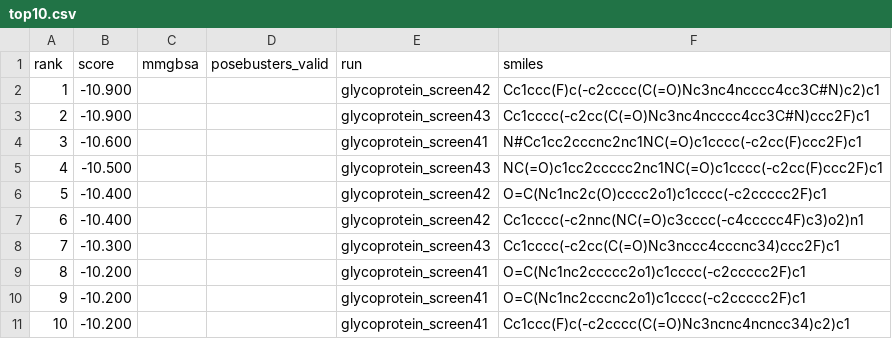
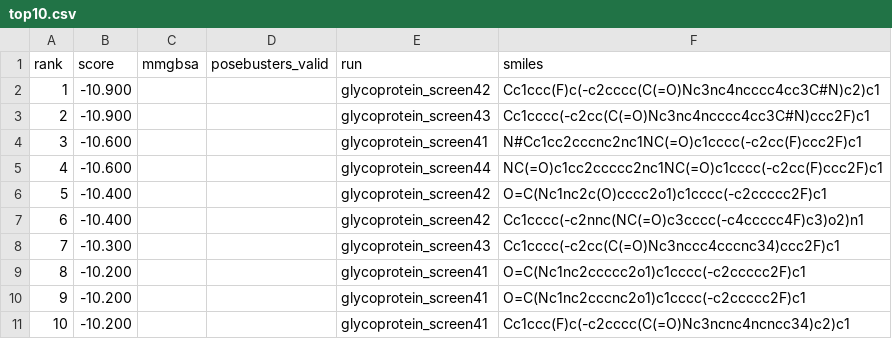
Before and after one commit to rafwiewiora/ebolathon, a CSV file: runs/top10.csv, drawn as a sheet.

```diff
--- a/runs/top10.csv
+++ b/runs/top10.csv
@@ -4,3 +4,3 @@ rank,score,mmgbsa,posebusters_valid,run,smiles
 3,-10.600,,,glycoprotein_screen41,N#Cc1cc2cccnc2nc1NC(=O)c1cccc(-c2cc(F)ccc2F)c1
-4,-10.500,,,glycoprotein_screen43,NC(=O)c1cc2ccccc2nc1NC(=O)c1cccc(-c2cc(F)ccc2F)c1
+4,-10.600,,,glycoprotein_screen44,NC(=O)c1cc2ccccc2nc1NC(=O)c1cccc(-c2cc(F)ccc2F)c1
 5,-10.400,,,glycoprotein_screen42,O=C(Nc1nc2c(O)cccc2o1)c1cccc(-c2ccccc2F)c1
```
Also changed, not shown: 4 other files.
